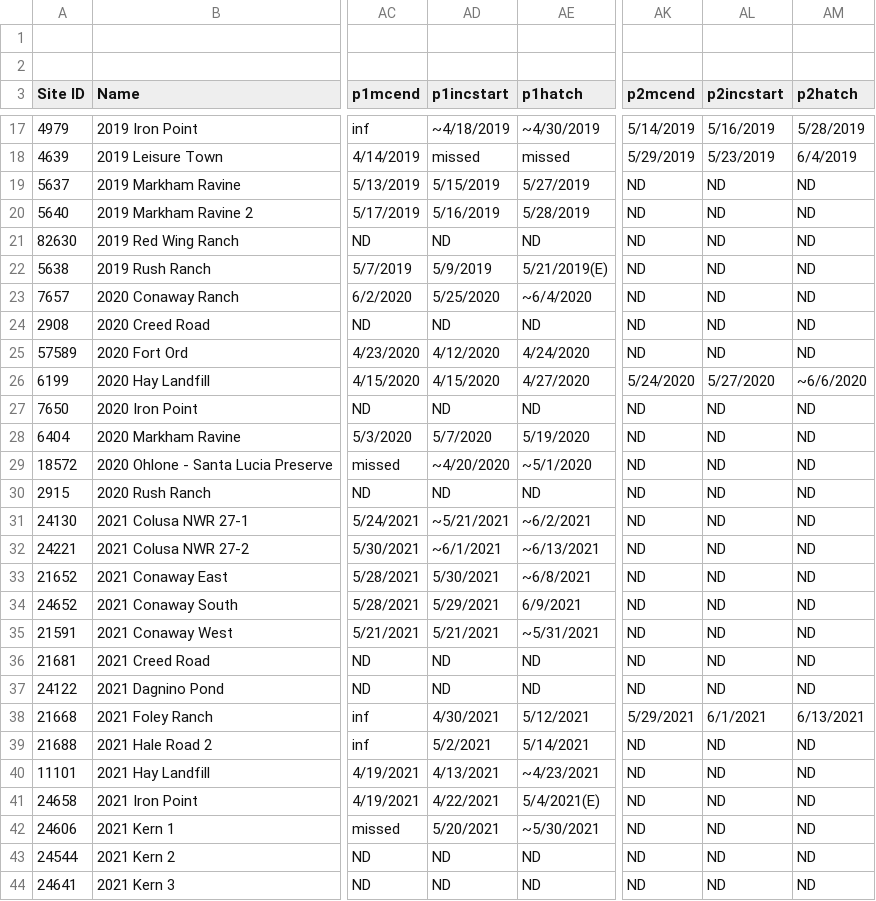
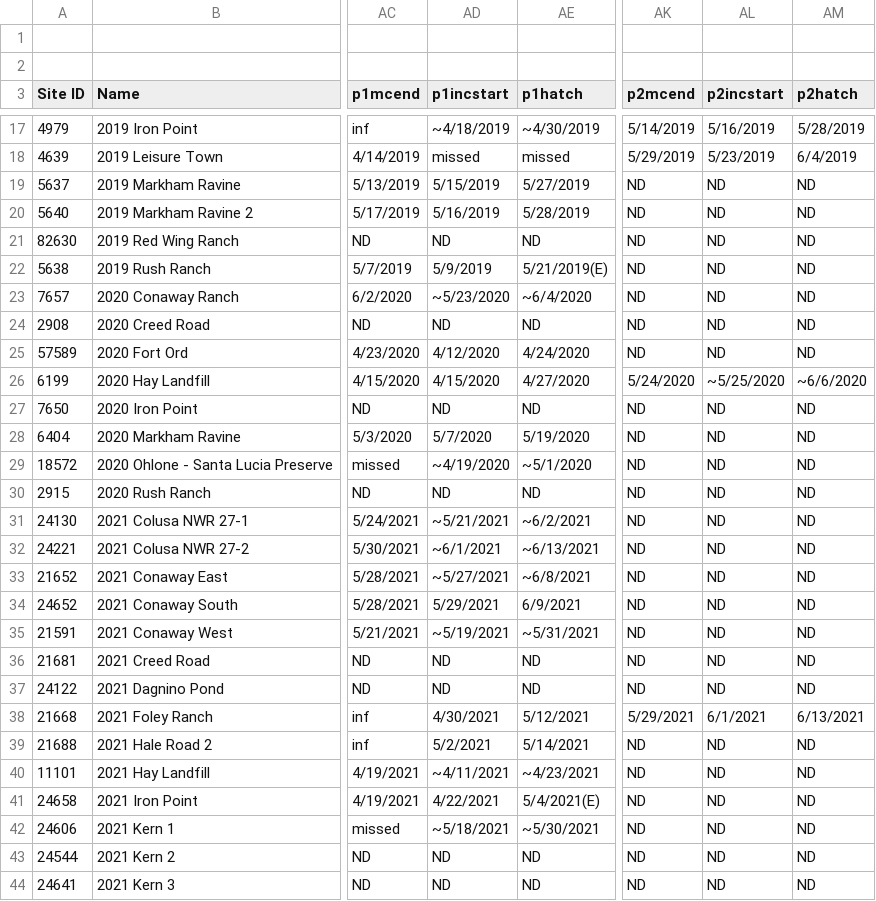
Before and after one commit to mikescha/TRBL-Utils, a CSV file: TRBL Analysis Tracking - All(new sheet converted to old format).csv, drawn as a sheet; only a part is shown, gaps mark what is left out; the diff covers the shown part only; the diff names each change by its address in the sheet, - before the commit and + after, or states it on an @@ line.

```diff
--- a/TRBL Analysis Tracking - All(new sheet converted to old format).csv
+++ b/TRBL Analysis Tracking - All(new sheet converted to old format).csv
-AD23 (p1incstart): 5/25/2020
+AD23 (p1incstart): ~5/23/2020
-AL26 (p2incstart): 5/27/2020
+AL26 (p2incstart): ~5/25/2020
-AD29 (p1incstart): ~4/20/2020
+AD29 (p1incstart): ~4/19/2020
-AD33 (p1incstart): 5/30/2021
+AD33 (p1incstart): ~5/27/2021
-AD35 (p1incstart): 5/21/2021
+AD35 (p1incstart): ~5/19/2021
-AD40 (p1incstart): 4/13/2021
+AD40 (p1incstart): ~4/11/2021
-AD42 (p1incstart): 5/20/2021
+AD42 (p1incstart): ~5/18/2021
```
Also changed, not shown: 8 edited cells elsewhere in this file, TRBL Analysis Tracking - All(old sheet updated to new vals).csv, nestling_to_female_ratios.csv, 6 other files.
